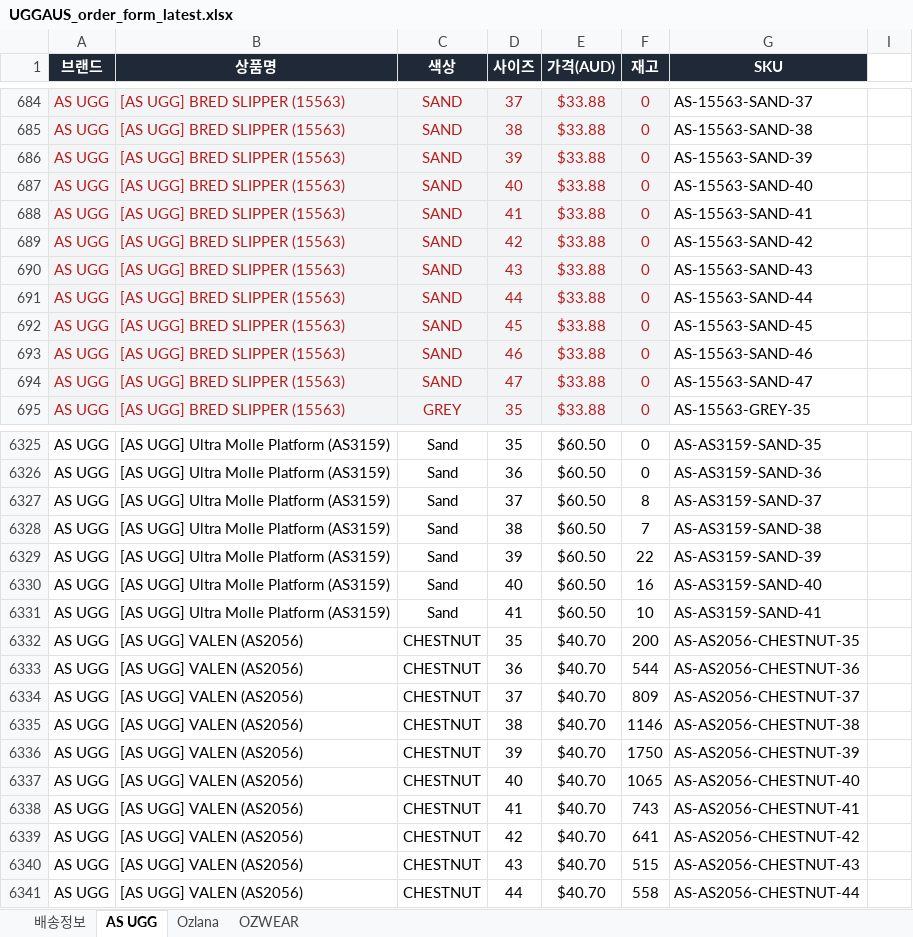
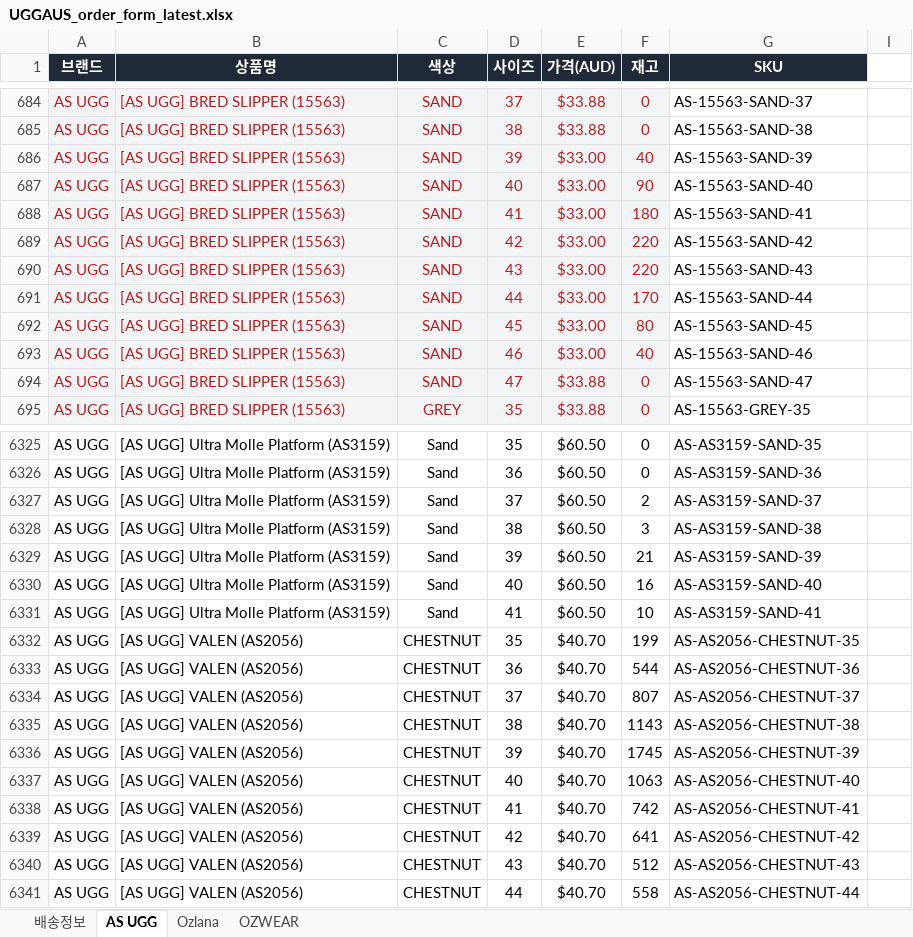
Before and after one commit to ozwell580/ozlana-shopify-sync, an Excel workbook: dist/UGGAUS_order_form_latest.xlsx, sheet AS UGG, drawn as a sheet; only a part is shown, gaps mark what is left out; values as stored, in another font and other column widths than the file's, no borders; the diff covers the shown part only; the diff names each change by its address in the sheet, - before the commit and + after, or states it on an @@ line.

```diff
--- a/dist/UGGAUS_order_form_latest.xlsx (sheet AS UGG)
+++ b/dist/UGGAUS_order_form_latest.xlsx (sheet AS UGG)
-E686:E693 (가격(AUD)): $33.88
+E686:E693 (가격(AUD)): $33.00
-F686 (재고): 0
+F686 (재고): 40
-F687 (재고): 0
+F687 (재고): 90
-F688 (재고): 0
+F688 (재고): 180
-F689:F690 (재고): 0
+F689:F690 (재고): 220
-F691 (재고): 0
+F691 (재고): 170
-F692 (재고): 0
+F692 (재고): 80
-F693 (재고): 0
+F693 (재고): 40
-F6327 (재고): 8
+F6327 (재고): 2
-F6328 (재고): 7
+F6328 (재고): 3
-F6329 (재고): 22
+F6329 (재고): 21
-F6332 (재고): 200
+F6332 (재고): 199
-F6334 (재고): 809
+F6334 (재고): 807
-F6335 (재고): 1146
+F6335 (재고): 1143
-F6336 (재고): 1750
+F6336 (재고): 1745
-F6337 (재고): 1065
+F6337 (재고): 1063
-F6338 (재고): 743
+F6338 (재고): 742
-F6340 (재고): 515
+F6340 (재고): 512
```
Also changed, not shown: 609 edited cells elsewhere in this sheet, sheet Ozlana.
